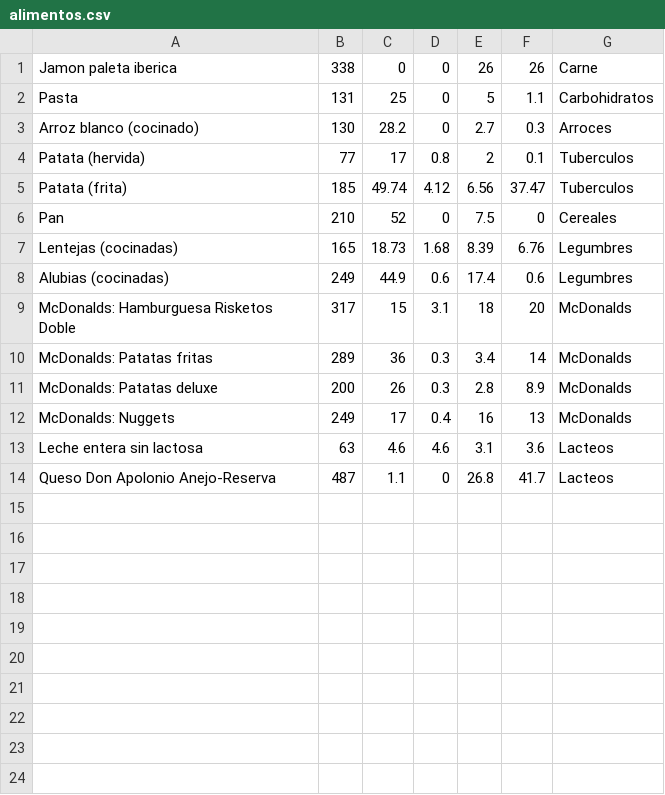
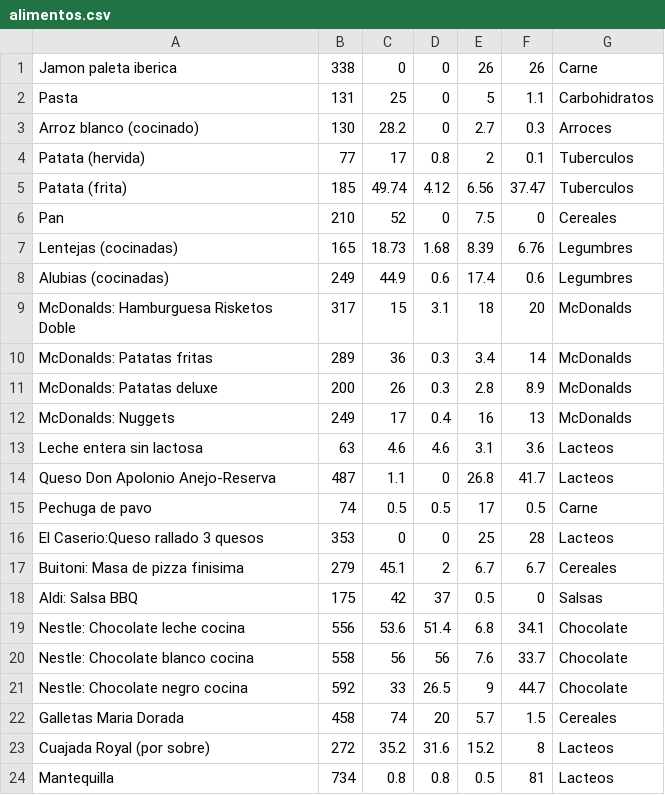
Before and after one commit to AlejandroMokovIvanchov-100432094/pytoapk, a CSV file: alimentos.csv, drawn as a sheet; the diff names each change by its address in the sheet, - before the commit and + after, or states it on an @@ line.

Commit message:
botones gris claro, mas alimentos

```diff
--- a/alimentos.csv
+++ b/alimentos.csv
+row 15: Pechuga de pavo | 74 | 0.5 | 0.5 | 17 | 0.5 | Carne
+row 16: El Caserio:Queso rallado 3 quesos | 353 | 0 | 0 | 25 | 28 | Lacteos
+row 17: Buitoni: Masa de pizza finisima | 279 | 45.1 | 2 | 6.7 | 6.7 | Cereales
+row 18: Aldi: Salsa BBQ | 175 | 42 | 37 | 0.5 | 0 | Salsas
+row 19: Nestle: Chocolate leche cocina | 556 | 53.6 | 51.4 | 6.8 | 34.1 | Chocolate
+row 20: Nestle: Chocolate blanco cocina | 558 | 56 | 56 | 7.6 | 33.7 | Chocolate
+row 21: Nestle: Chocolate negro cocina | 592 | 33 | 26.5 | 9 | 44.7 | Chocolate
+row 22: Galletas Maria Dorada | 458 | 74 | 20 | 5.7 | 1.5 | Cereales
+row 23: Cuajada Royal (por sobre) | 272 | 35.2 | 31.6 | 15.2 | 8 | Lacteos
+row 24: Mantequilla | 734 | 0.8 | 0.8 | 0.5 | 81 | Lacteos
```
Also changed, not shown: 4 other files.
